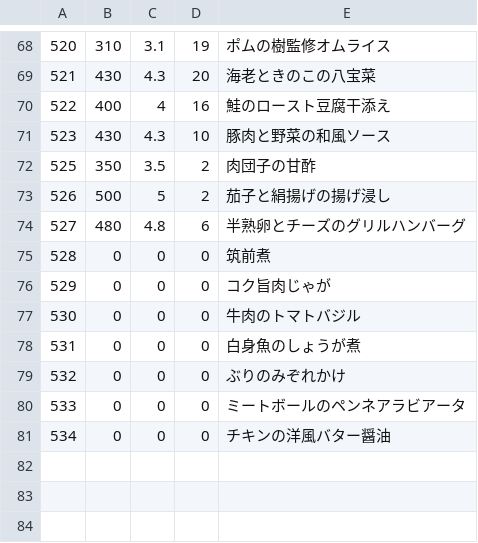
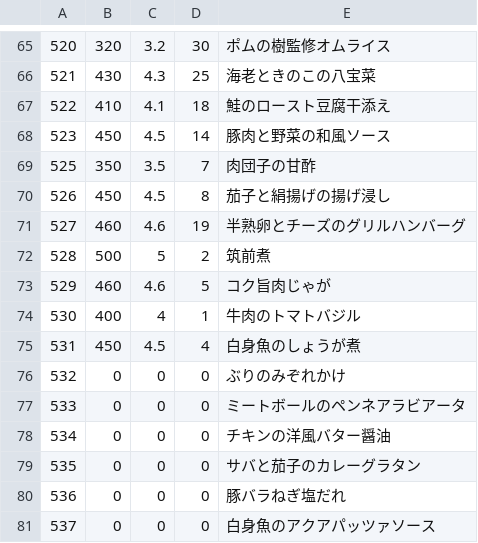
Before and after one commit to s-kono/nosh-review, a CSV file: nosh.csv, drawn as a sheet; only a part is shown, gaps mark what is left out; the diff covers the shown part only.

```diff
--- a/nosh.csv
+++ b/nosh.csv
@@ -68,12 +65,12 @@
-520,310,3.1,19,ポムの樹監修オムライス
-521,430,4.3,20,海老ときのこの八宝菜
-522,400,4,16,鮭のロースト豆腐干添え
-523,430,4.3,10,豚肉と野菜の和風ソース
-525,350,3.5,2,肉団子の甘酢
-526,500,5,2,茄子と絹揚げの揚げ浸し
-527,480,4.8,6,半熟卵とチーズのグリルハンバーグ
-528,0,0,0,筑前煮
-529,0,0,0,コク旨肉じゃが
-530,0,0,0,牛肉のトマトバジル
-531,0,0,0,白身魚のしょうが煮
+520,320,3.2,30,ポムの樹監修オムライス
+521,430,4.3,25,海老ときのこの八宝菜
+522,410,4.1,18,鮭のロースト豆腐干添え
+523,450,4.5,14,豚肉と野菜の和風ソース
+525,350,3.5,7,肉団子の甘酢
+526,450,4.5,8,茄子と絹揚げの揚げ浸し
+527,460,4.6,19,半熟卵とチーズのグリルハンバーグ
+528,500,5,2,筑前煮
+529,460,4.6,5,コク旨肉じゃが
+530,400,4,1,牛肉のトマトバジル
+531,450,4.5,4,白身魚のしょうが煮
 532,0,0,0,ぶりのみぞれかけ
@@ -81 +78,4 @@
 534,0,0,0,チキンの洋風バター醤油
+535,0,0,0,サバと茄子のカレーグラタン
+536,0,0,0,豚バラねぎ塩だれ
+537,0,0,0,白身魚のアクアパッツァソース
```
Also changed, not shown: 3 removed rows and 69 edited cells elsewhere in this file, 1 other file.
